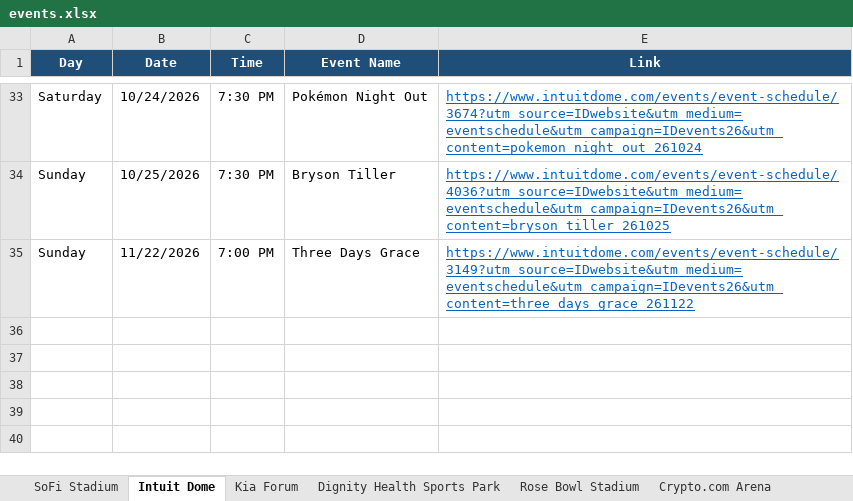
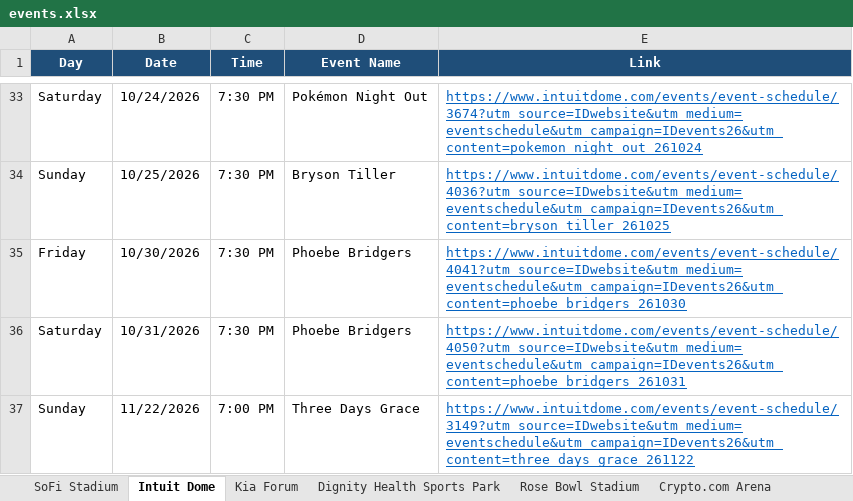
Before and after one commit to hannahlee-vzw/southern_california_events, an Excel workbook: docs/events.xlsx, sheet Intuit Dome, drawn as a sheet; only a part is shown, gaps mark what is left out; values as stored, in another font and other column widths than the file's, no borders; the diff names each change by its address in the sheet, - before the commit and + after, or states it on an @@ line.

```diff
--- a/docs/events.xlsx (sheet Intuit Dome)
+++ b/docs/events.xlsx (sheet Intuit Dome)
+row 35: Friday | 10/30/2026 | 7:30 PM | Phoebe Bridgers | https://www.intuitdome.com/events/event-schedule/4041?utm_source=IDwebsite&utm_medium=eventschedule&utm_campaign=IDevents26&utm_content=phoebe_bridgers_261030
+row 36: Saturday | 10/31/2026 | 7:30 PM | Phoebe Bridgers | https://www.intuitdome.com/events/event-schedule/4050?utm_source=IDwebsite&utm_medium=eventschedule&utm_campaign=IDevents26&utm_content=phoebe_bridgers_261031
```
Also changed, not shown: sheet Past Events, sheet Hollywood Bowl, 3 other files.
